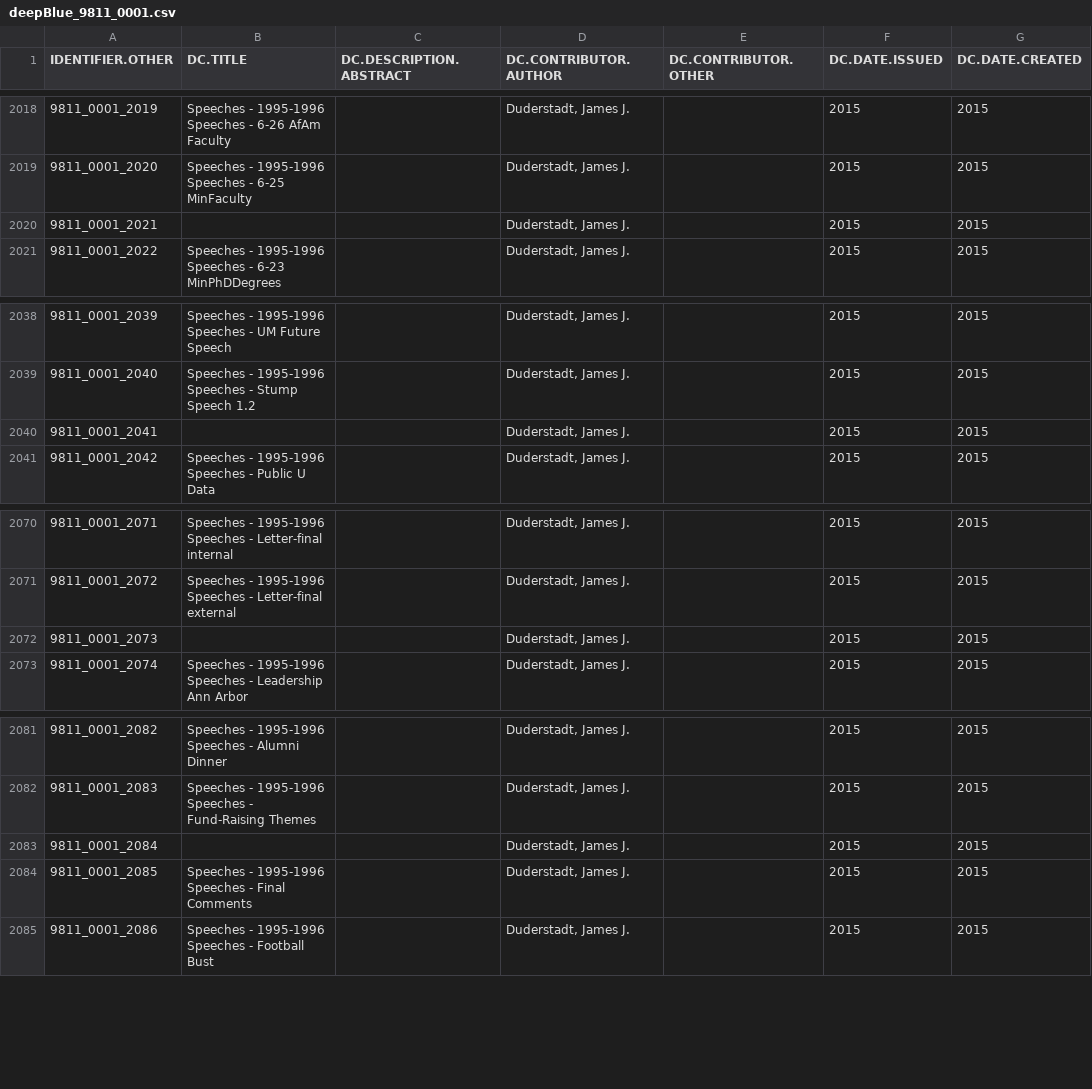
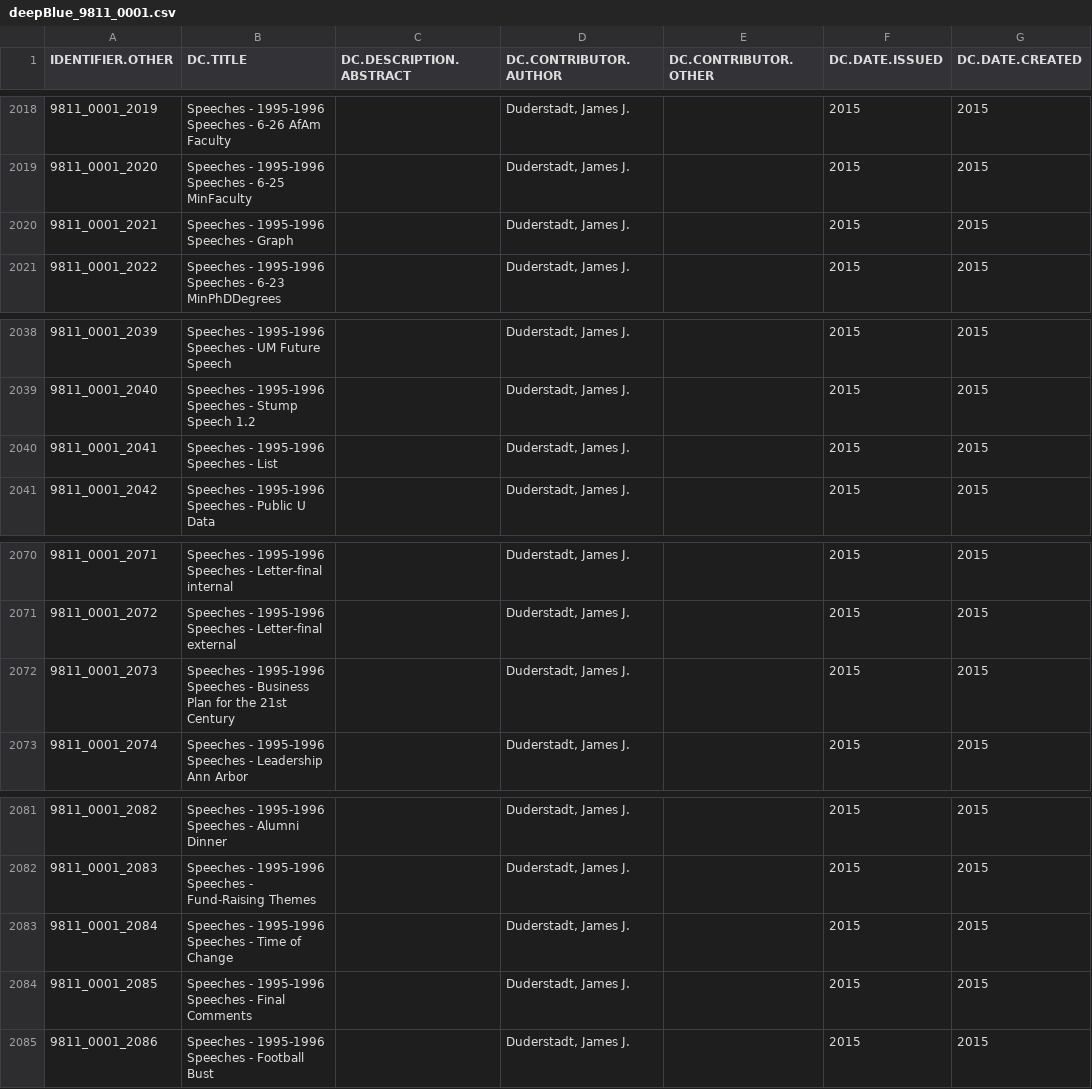
Before and after one commit to eckardm/work-stuff, a CSV file: duderstadt/deepBlue_9811_0001.csv, drawn as a sheet; only a part is shown, gaps mark what is left out; the diff names each change by its address in the sheet, - before the commit and + after, or states it on an @@ line.

Commit message:
manual changes

```diff
--- a/duderstadt/deepBlue_9811_0001.csv
+++ b/duderstadt/deepBlue_9811_0001.csv
-B2020 (DC.TITLE): (empty)
+B2020 (DC.TITLE): Speeches - 1995-1996 Speeches - Graph
-B2040 (DC.TITLE): (empty)
+B2040 (DC.TITLE): Speeches - 1995-1996 Speeches - List
-B2072 (DC.TITLE): (empty)
+B2072 (DC.TITLE): Speeches - 1995-1996 Speeches - Business Plan for the 21st Century
-B2083 (DC.TITLE): (empty)
+B2083 (DC.TITLE): Speeches - 1995-1996 Speeches - Time of Change
```
